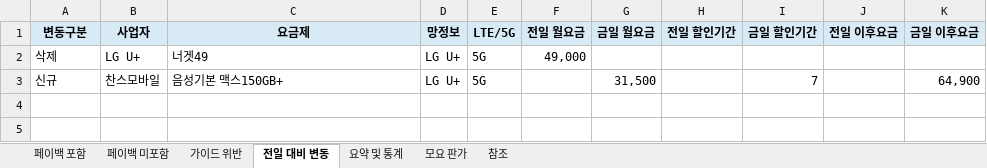
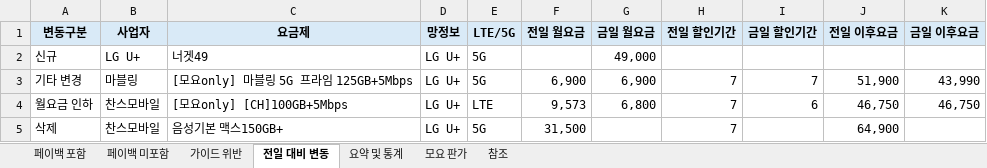
Before and after one commit to kjch444-sketchs/moyoplan-crawler, an Excel workbook: moyoplan_parsed_plans.xlsx, sheet 전일 대비 변동, drawn as a sheet; values as stored, in another font and other column widths than the file's, no borders; removed rows and columns are numbered as before the commit, all else as after; the diff names each change by its address in the sheet, - before the commit and + after, or states it on an @@ line.

```diff
--- a/moyoplan_parsed_plans.xlsx (sheet 전일 대비 변동)
+++ b/moyoplan_parsed_plans.xlsx (sheet 전일 대비 변동)
-row 2: 삭제 | LG U+ | 너겟49 | LG U+ | 5G | 49,000
-B2 (사업자): 찬스모바일
+B2 (사업자): LG U+
-C2 (요금제): 음성기본 맥스150GB+
+C2 (요금제): 너겟49
-G2 (금일 월요금): 31,500
+G2 (금일 월요금): 49,000
-I2 (금일 할인기간): 7
+I2 (금일 할인기간): (empty)
-K2 (금일 이후요금): 64,900
+K2 (금일 이후요금): (empty)
+row 3: 기타 변경 | 마블링 | [모요only] 마블링 5G 프라임 125GB+5Mbps | LG U+ | 5G | 6,900 | 6,900 | 7 | 7 | 51,900 | 43,990
+row 4: 월요금 인하 | 찬스모바일 | [모요only] [CH]100GB+5Mbps | LG U+ | LTE | 9,573 | 6,800 | 7 | 6 | 46,750 | 46,750
+row 5: 삭제 | 찬스모바일 | 음성기본 맥스150GB+ | LG U+ | 5G | 31,500 |  | 7 |  | 64,900
```
Also changed, not shown: sheet 페이백 포함, sheet 가이드 위반, sheet 요약 및 통계, hidden cells.
